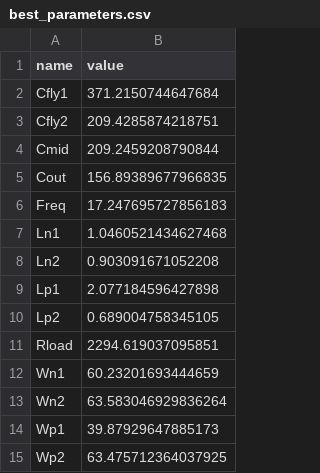
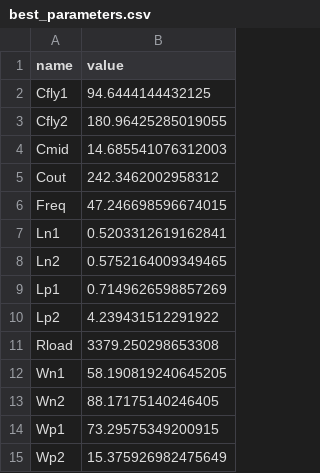
Before and after one commit to edonD/sky130-charge-pump, a CSV file: best_parameters.csv, drawn as a sheet.

```diff
--- a/best_parameters.csv
+++ b/best_parameters.csv
@@ -1,15 +1,15 @@
 name,value
-Cfly1,371.2150744647684
-Cfly2,209.4285874218751
-Cmid,209.2459208790844
-Cout,156.89389677966835
-Freq,17.247695727856183
-Ln1,1.0460521434627468
-Ln2,0.903091671052208
-Lp1,2.077184596427898
-Lp2,0.689004758345105
-Rload,2294.619037095851
-Wn1,60.23201693444659
-Wn2,63.583046929836264
-Wp1,39.87929647885173
-Wp2,63.475712364037925
+Cfly1,94.6444144432125
+Cfly2,180.96425285019055
+Cmid,14.685541076312003
+Cout,242.3462002958312
+Freq,47.246698596674015
+Ln1,0.5203312619162841
+Ln2,0.5752164009349465
+Lp1,0.7149626598857269
+Lp2,4.239431512291922
+Rload,3379.250298653308
+Wn1,58.190819240645205
+Wn2,88.17175140246405
+Wp1,73.29575349200915
+Wp2,15.375926982475649
```
Also changed, not shown: results.tsv, 8 other files.
